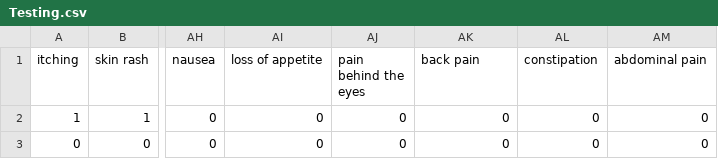
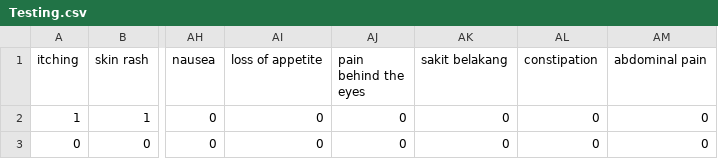
Before and after one commit to fakrulfikri/MySimptom-diagnosis, a CSV file: Testing.csv, drawn as a sheet; only a part is shown, gaps mark what is left out; the diff names each change by its address in the sheet, - before the commit and + after, or states it on an @@ line.

```diff
--- a/Testing.csv
+++ b/Testing.csv
-AK1: back pain
+AK1: sakit belakang
```
Also changed, not shown: 1 other file.
